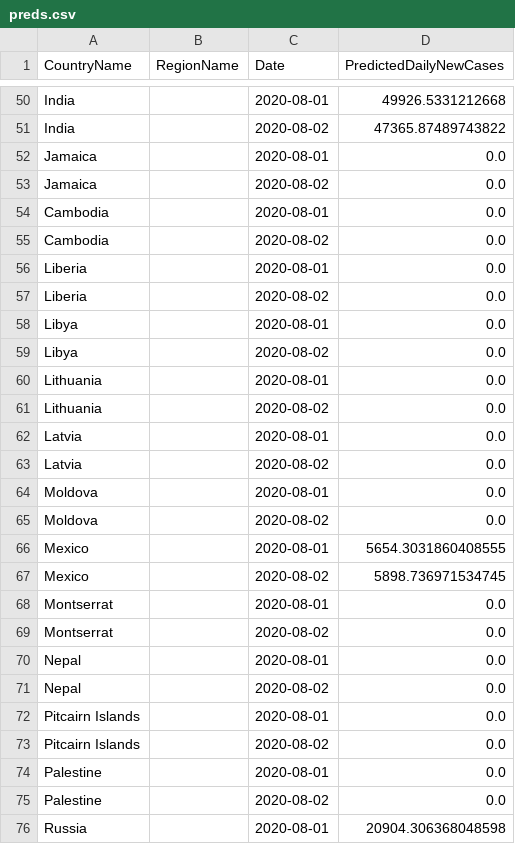
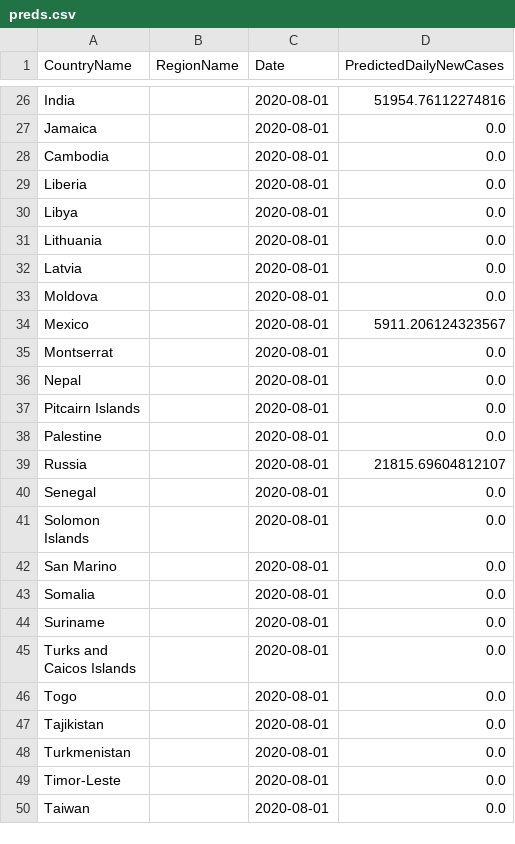
Before and after one commit to nathanhoang5/covid-xprize, a CSV file: tmp_predictions_for_prescriptions/preds.csv, drawn as a sheet; only a part is shown, gaps mark what is left out; the shorter side is filled out with more unchanged rows; removed rows and columns are numbered as before the commit, all else as after; the diff covers the shown part only; the diff names each change by its address in the sheet, - before the commit and + after, or states it on an @@ line.

```diff
--- a/tmp_predictions_for_prescriptions/preds.csv
+++ b/tmp_predictions_for_prescriptions/preds.csv
-D26 (PredictedDailyNewCases): 49926.5331212668
+D26 (PredictedDailyNewCases): 51954.76112274816
-row 51: India |  | 2020-08-02 | 47365.87489743822
-row 53: Jamaica |  | 2020-08-02 | 0.0
-row 55: Cambodia |  | 2020-08-02 | 0.0
-row 57: Liberia |  | 2020-08-02 | 0.0
-row 59: Libya |  | 2020-08-02 | 0.0
-row 61: Lithuania |  | 2020-08-02 | 0.0
-row 63: Latvia |  | 2020-08-02 | 0.0
-row 65: Moldova |  | 2020-08-02 | 0.0
-D34 (PredictedDailyNewCases): 5654.3031860408555
+D34 (PredictedDailyNewCases): 5911.206124323567
-row 67: Mexico |  | 2020-08-02 | 5898.736971534745
-row 69: Montserrat |  | 2020-08-02 | 0.0
-row 71: Nepal |  | 2020-08-02 | 0.0
-row 73: Pitcairn Islands |  | 2020-08-02 | 0.0
-row 75: Palestine |  | 2020-08-02 | 0.0
-D39 (PredictedDailyNewCases): 20904.306368048598
+D39 (PredictedDailyNewCases): 21815.69604812107
```
Also changed, not shown: 48 removed rows and 7 edited cells elsewhere in this file, 1 other file.
